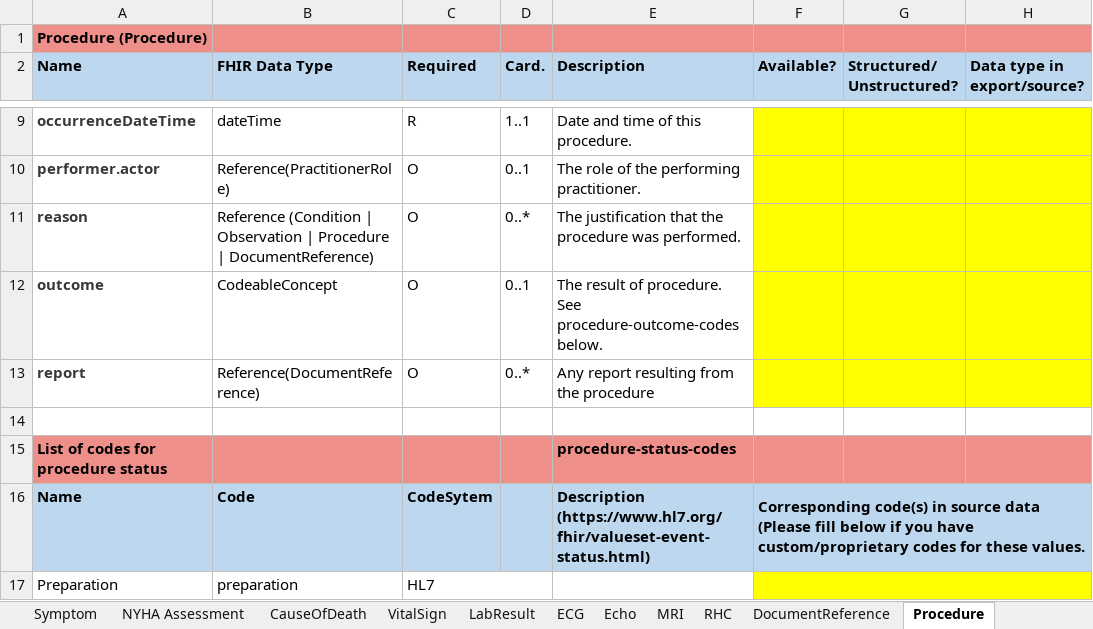
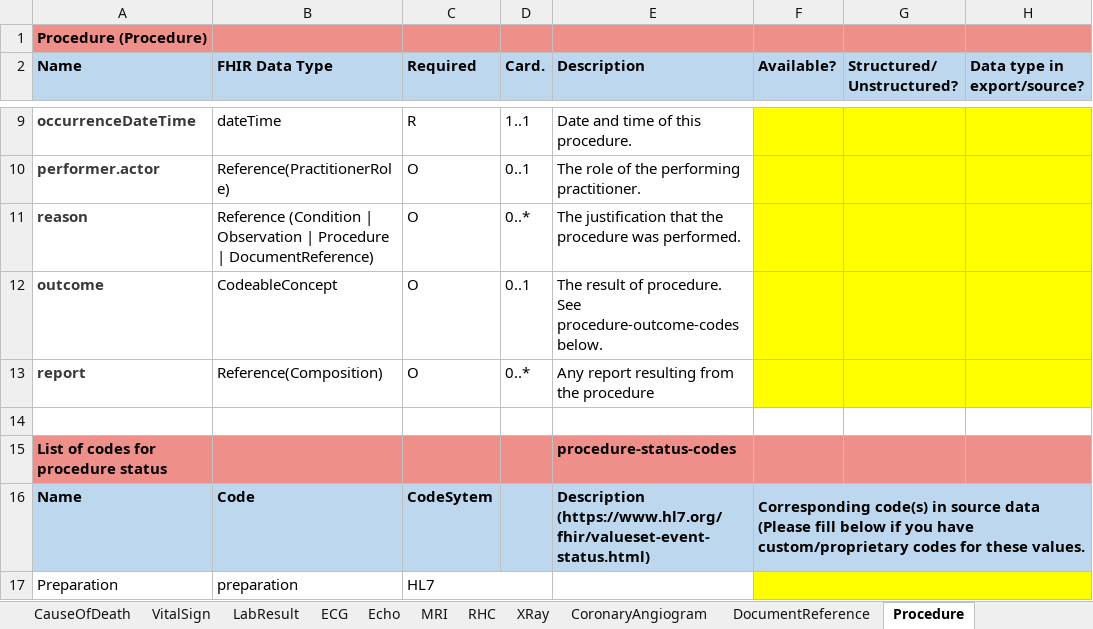
Before and after one commit to DataTools4Heart/common-data-model, an Excel workbook: CommonDataModel.xlsx, sheet Procedure, drawn as a sheet; only a part is shown, gaps mark what is left out; values as stored, in another font and other column widths than the file's, no borders; the diff names each change by its address in the sheet, - before the commit and + after, or states it on an @@ line.

```diff
--- a/CommonDataModel.xlsx (sheet Procedure)
+++ b/CommonDataModel.xlsx (sheet Procedure)
+sheet tab: XRay
+sheet tab: CoronaryAngiogram
-B13 (FHIR Data Type): Reference(DocumentReference)
+B13 (FHIR Data Type): Reference(Composition)
```
Also changed, not shown: sheet MRI, sheet RHC, sheet ECG, sheet Echo, other sheet tabs, 2 other files.
